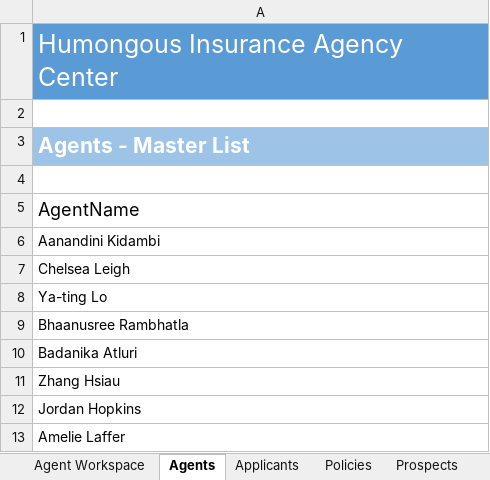
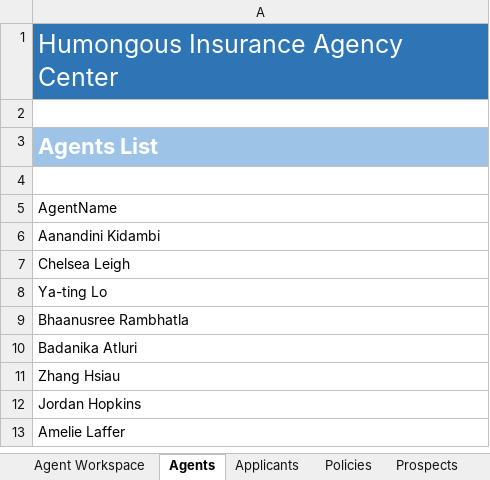
Before and after one commit to OfficeDev/Excel-Content-Add-in-Humongous-Insurance, an Excel workbook: HumongousInsuranceAgentsAddin/HumongousInsuranceExcelSpreadsheet.xlsx, sheet Agents, drawn as a sheet; values as stored, in another font and other column widths than the file's, no borders; table styles not drawn; the diff names each change by its address in the sheet, - before the commit and + after, or states it on an @@ line.

```diff
--- a/HumongousInsuranceAgentsAddin/HumongousInsuranceExcelSpreadsheet.xlsx (sheet Agents)
+++ b/HumongousInsuranceAgentsAddin/HumongousInsuranceExcelSpreadsheet.xlsx (sheet Agents)
-A1 fill: #5B9BD5
+A1 fill: #2E75B6
-A3: Agents - Master List
+A3: Agents List
@@ A3 text size: larger @@
@@ A5 text size: smaller @@
```
Also changed, not shown: sheet Prospects, sheet Policies, sheet Applicants, charts or pictures, 1 other file.
